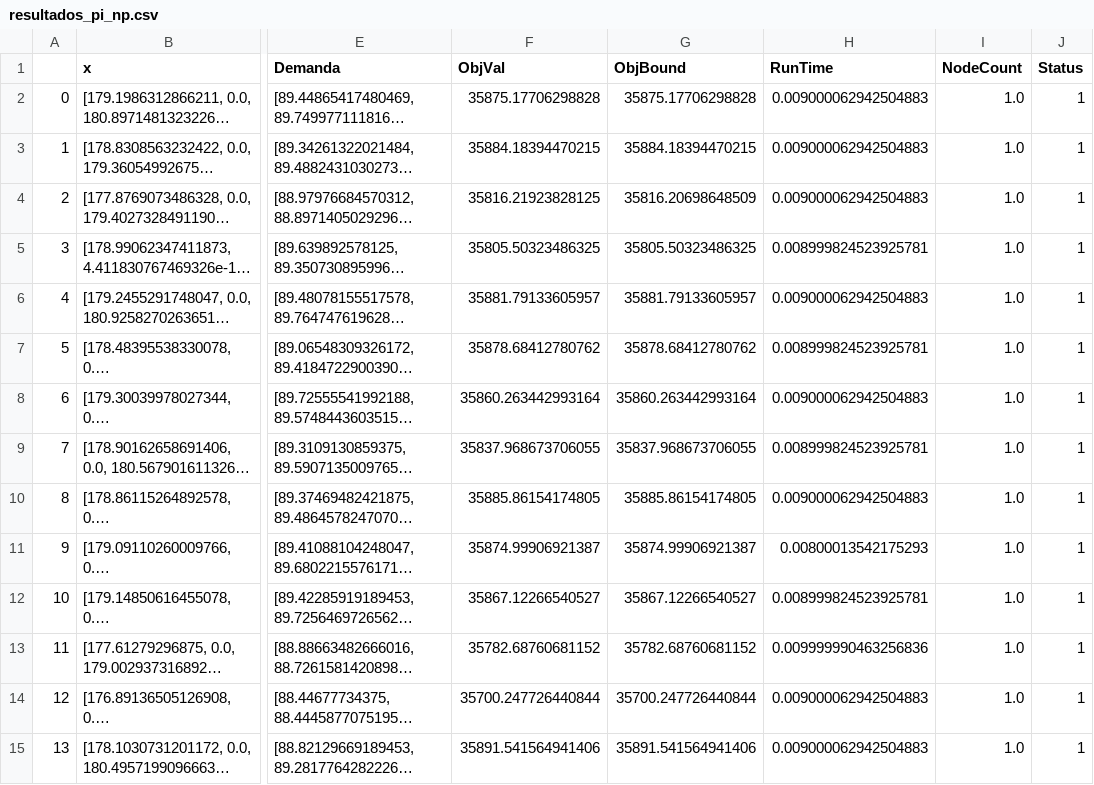
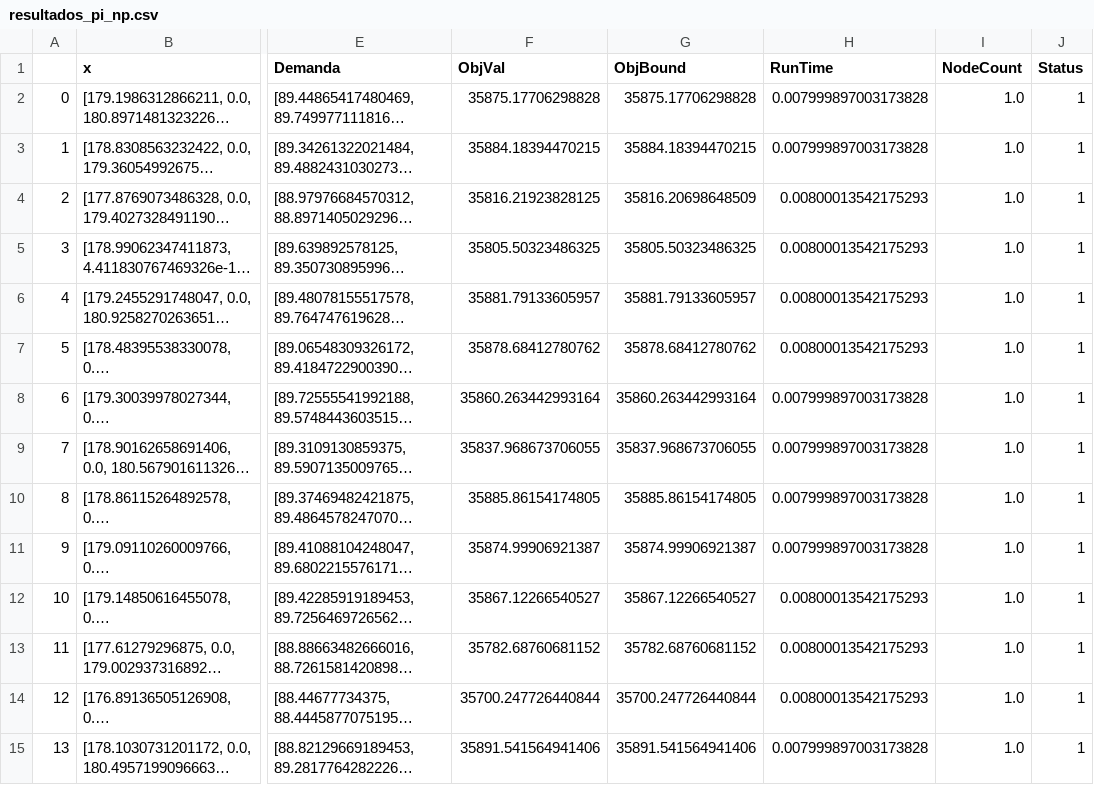
Before and after one commit to MarcioB1999/Prev_For_ULS, a CSV file: Resultados/tabelas/Resultados_pi/resultados_pi_np.csv, drawn as a sheet; only a part is shown, gaps mark what is left out; long unchanged cells end in …; the diff covers the shown part only; the diff names each change by its address in the sheet, - before the commit and + after, or states it on an @@ line.

```diff
--- a/Resultados/tabelas/Resultados_pi/resultados_pi_np.csv
+++ b/Resultados/tabelas/Resultados_pi/resultados_pi_np.csv
-H2:H3 (RunTime): 0.009000062942504883
+H2:H3 (RunTime): 0.007999897003173828
-H4 (RunTime): 0.009000062942504883
+H4 (RunTime): 0.00800013542175293
-H5 (RunTime): 0.008999824523925781
+H5 (RunTime): 0.00800013542175293
-H6 (RunTime): 0.009000062942504883
+H6 (RunTime): 0.00800013542175293
-H7 (RunTime): 0.008999824523925781
+H7 (RunTime): 0.00800013542175293
-H8 (RunTime): 0.009000062942504883
+H8 (RunTime): 0.007999897003173828
-H9 (RunTime): 0.008999824523925781
+H9 (RunTime): 0.007999897003173828
-H10 (RunTime): 0.009000062942504883
+H10 (RunTime): 0.007999897003173828
-H11 (RunTime): 0.00800013542175293
+H11 (RunTime): 0.007999897003173828
-H12 (RunTime): 0.008999824523925781
+H12 (RunTime): 0.00800013542175293
-H13 (RunTime): 0.009999990463256836
+H13 (RunTime): 0.00800013542175293
-H14 (RunTime): 0.009000062942504883
+H14 (RunTime): 0.00800013542175293
-H15 (RunTime): 0.009000062942504883
+H15 (RunTime): 0.007999897003173828
```
Also changed, not shown: 40 edited cells elsewhere in this file, Resultados/tabelas/Resultados_pi/resultados_pi_sar.csv, Resultados/tabelas/Resultados_pi/resultados_pi_treino.csv, 46 other files.
